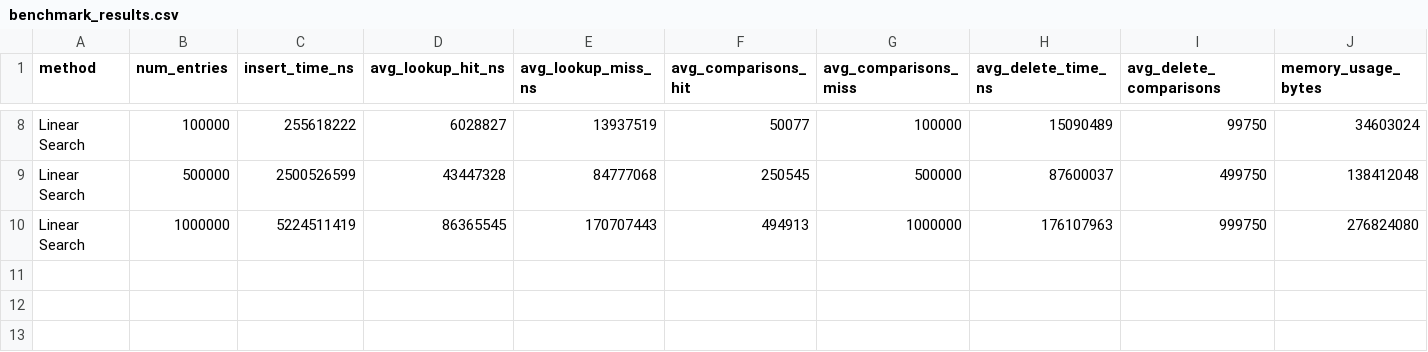
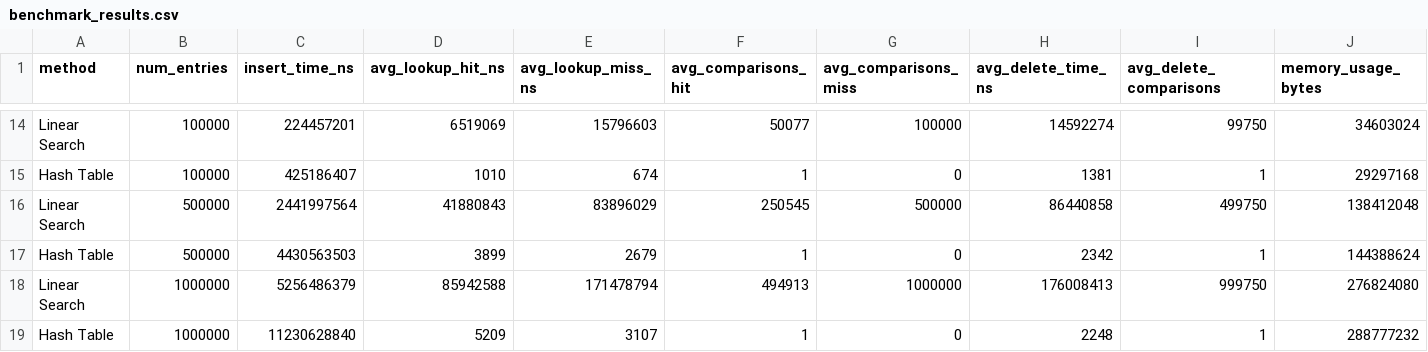
Before and after one commit to DKxai/linux-directory-indexing, a CSV file: results/benchmark_results.csv, drawn as a sheet; only a part is shown, gaps mark what is left out; addresses are those after the commit; the diff covers the shown part only; the diff names each change by its address in the sheet, - before the commit and + after, or states it on an @@ line.

```diff
--- a/results/benchmark_results.csv
+++ b/results/benchmark_results.csv
-C14 (insert_time_ns): 255618222
+C14 (insert_time_ns): 224457201
-D14 (avg_lookup_hit_ns): 6028827
+D14 (avg_lookup_hit_ns): 6519069
-E14 (avg_lookup_miss_ns): 13937519
+E14 (avg_lookup_miss_ns): 15796603
-H14 (avg_delete_time_ns): 15090489
+H14 (avg_delete_time_ns): 14592274
+row 15: Hash Table | 100000 | 425186407 | 1010 | 674 | 1 | 0 | 1381 | 1 | 29297168
-C16 (insert_time_ns): 2500526599
+C16 (insert_time_ns): 2441997564
-D16 (avg_lookup_hit_ns): 43447328
+D16 (avg_lookup_hit_ns): 41880843
-E16 (avg_lookup_miss_ns): 84777068
+E16 (avg_lookup_miss_ns): 83896029
-H16 (avg_delete_time_ns): 87600037
+H16 (avg_delete_time_ns): 86440858
+row 17: Hash Table | 500000 | 4430563503 | 3899 | 2679 | 1 | 0 | 2342 | 1 | 144388624
-C18 (insert_time_ns): 5224511419
+C18 (insert_time_ns): 5256486379
-D18 (avg_lookup_hit_ns): 86365545
+D18 (avg_lookup_hit_ns): 85942588
-E18 (avg_lookup_miss_ns): 170707443
+E18 (avg_lookup_miss_ns): 171478794
-H18 (avg_delete_time_ns): 176107963
+H18 (avg_delete_time_ns): 176008413
+row 19: Hash Table | 1000000 | 11230628840 | 5209 | 3107 | 1 | 0 | 2248 | 1 | 288777232
```
Also changed, not shown: 6 added rows and 24 edited cells elsewhere in this file, 7 other files.
